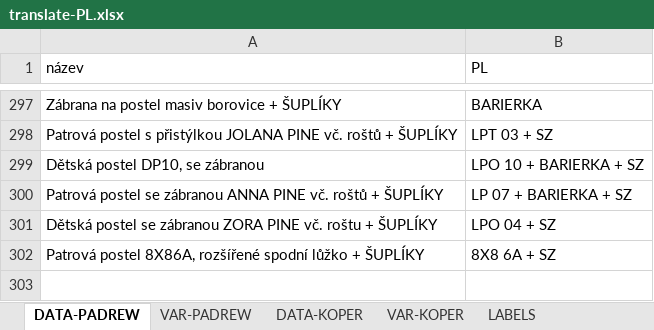
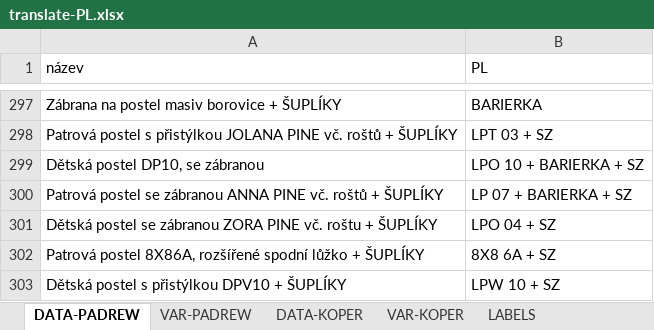
Before and after one commit to xaxamagyar/padrew-objednavka, an Excel workbook: translate-PL.xlsx, sheet DATA-PADREW, drawn as a sheet; only a part is shown, gaps mark what is left out; values as stored, in another font and other column widths than the file's, no borders; the diff names each change by its address in the sheet, - before the commit and + after, or states it on an @@ line.

Commit message:
Automatická aktualizace překladové databáze z webové aplikace

```diff
--- a/translate-PL.xlsx (sheet DATA-PADREW)
+++ b/translate-PL.xlsx (sheet DATA-PADREW)
+row 303: Dětská postel s přistýlkou DPV10 + ŠUPLÍKY | LPW 10 + SZ
```
